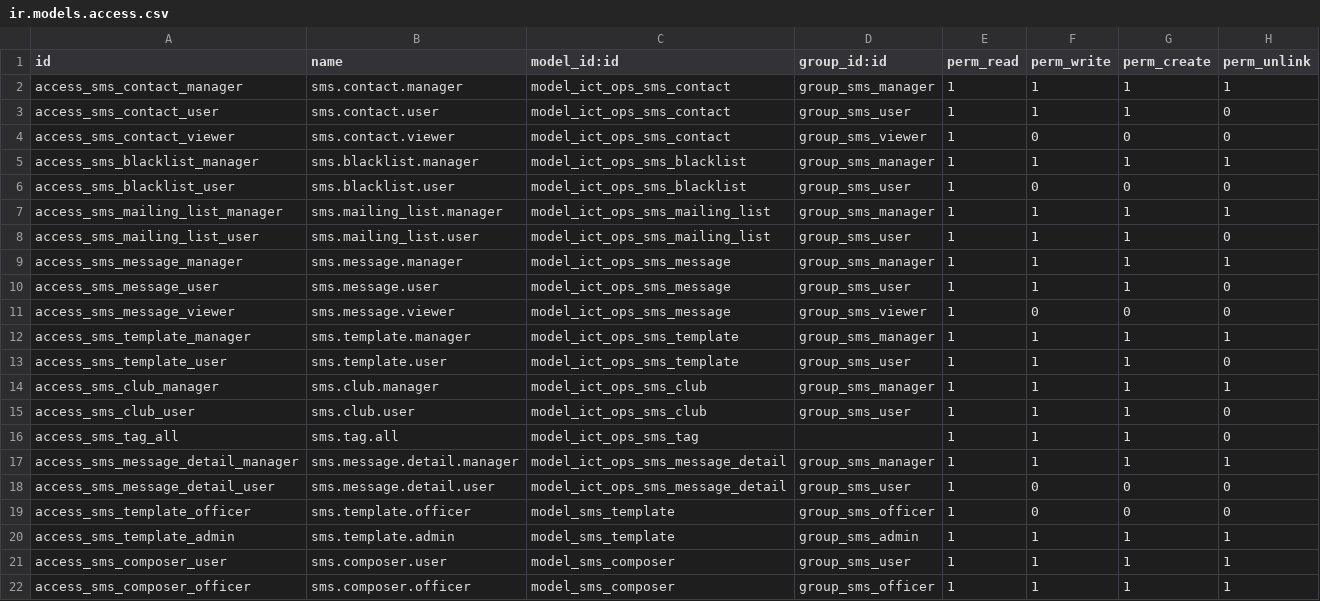
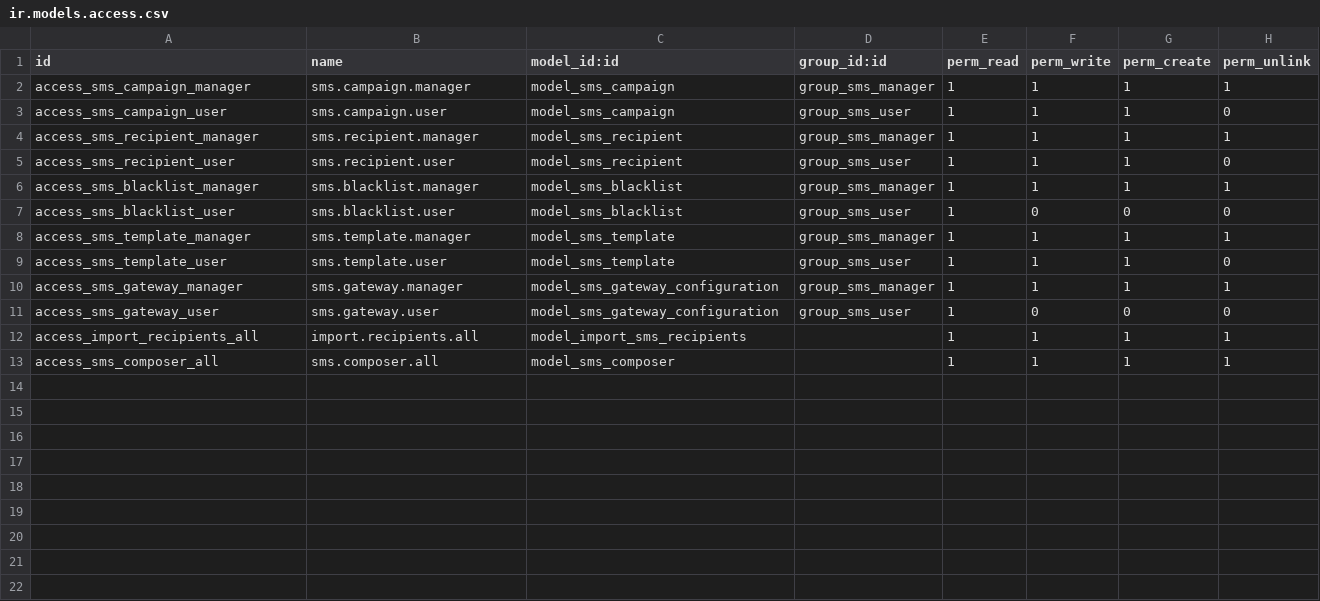
Before and after one commit to SupeFrankie/ict_ops_odoo_sms, a CSV file: security/ir.models.access.csv, drawn as a sheet; only a part is shown; the diff covers the shown part only.

Commit message:
Missing gateway, .xml and ir.model.access.csv  files added

```diff
--- a/security/ir.models.access.csv
+++ b/security/ir.models.access.csv
@@ -1,22 +1,13 @@
 id,name,model_id:id,group_id:id,perm_read,perm_write,perm_create,perm_unlink
-access_sms_contact_manager,sms.contact.manager,model_ict_ops_sms_contact,group_sms_manager,1,1,1,1
-access_sms_contact_user,sms.contact.user,model_ict_ops_sms_contact,group_sms_user,1,1,1,0
-access_sms_contact_viewer,sms.contact.viewer,model_ict_ops_sms_contact,group_sms_viewer,1,0,0,0
-access_sms_blacklist_manager,sms.blacklist.manager,model_ict_ops_sms_blacklist,group_sms_manager,1,1,1,1
-access_sms_blacklist_user,sms.blacklist.user,model_ict_ops_sms_blacklist,group_sms_user,1,0,0,0
-access_sms_mailing_list_manager,sms.mailing_list.manager,model_ict_ops_sms_mailing_list,group_sms_manager,1,1,1,1
-access_sms_mailing_list_user,sms.mailing_list.user,model_ict_ops_sms_mailing_list,group_sms_user,1,1,1,0
-access_sms_message_manager,sms.message.manager,model_ict_ops_sms_message,group_sms_manager,1,1,1,1
-access_sms_message_user,sms.message.user,model_ict_ops_sms_message,group_sms_user,1,1,1,0
-access_sms_message_viewer,sms.message.viewer,model_ict_ops_sms_message,group_sms_viewer,1,0,0,0
-access_sms_template_manager,sms.template.manager,model_ict_ops_sms_template,group_sms_manager,1,1,1,1
-access_sms_template_user,sms.template.user,model_ict_ops_sms_template,group_sms_user,1,1,1,0
-access_sms_club_manager,sms.club.manager,model_ict_ops_sms_club,group_sms_manager,1,1,1,1
-access_sms_club_user,sms.club.user,model_ict_ops_sms_club,group_sms_user,1,1,1,0
-access_sms_tag_all,sms.tag.all,model_ict_ops_sms_tag,,1,1,1,0
-access_sms_message_detail_manager,sms.message.detail.manager,model_ict_ops_sms_message_detail,group_sms_manager,1,1,1,1
-access_sms_message_detail_user,sms.message.detail.user,model_ict_ops_sms_message_detail,group_sms_user,1,0,0,0
-access_sms_template_officer,sms.template.officer,model_sms_template,group_sms_officer,1,0,0,0
-access_sms_template_admin,sms.template.admin,model_sms_template,group_sms_admin,1,1,1,1
-access_sms_composer_user,sms.composer.user,model_sms_composer,group_sms_user,1,1,1,1
-access_sms_composer_officer,sms.composer.officer,model_sms_composer,group_sms_officer,1,1,1,1
+access_sms_campaign_manager,sms.campaign.manager,model_sms_campaign,group_sms_manager,1,1,1,1
+access_sms_campaign_user,sms.campaign.user,model_sms_campaign,group_sms_user,1,1,1,0
+access_sms_recipient_manager,sms.recipient.manager,model_sms_recipient,group_sms_manager,1,1,1,1
+access_sms_recipient_user,sms.recipient.user,model_sms_recipient,group_sms_user,1,1,1,0
+access_sms_blacklist_manager,sms.blacklist.manager,model_sms_blacklist,group_sms_manager,1,1,1,1
+access_sms_blacklist_user,sms.blacklist.user,model_sms_blacklist,group_sms_user,1,0,0,0
+access_sms_template_manager,sms.template.manager,model_sms_template,group_sms_manager,1,1,1,1
+access_sms_template_user,sms.template.user,model_sms_template,group_sms_user,1,1,1,0
+access_sms_gateway_manager,sms.gateway.manager,model_sms_gateway_configuration,group_sms_manager,1,1,1,1
+access_sms_gateway_user,sms.gateway.user,model_sms_gateway_configuration,group_sms_user,1,0,0,0
+access_import_recipients_all,import.recipients.all,model_import_sms_recipients,,1,1,1,1
+access_sms_composer_all,sms.composer.all,model_sms_composer,,1,1,1,1
```
Also changed, not shown: 3 removed rows elsewhere in this file, 6 other files.
